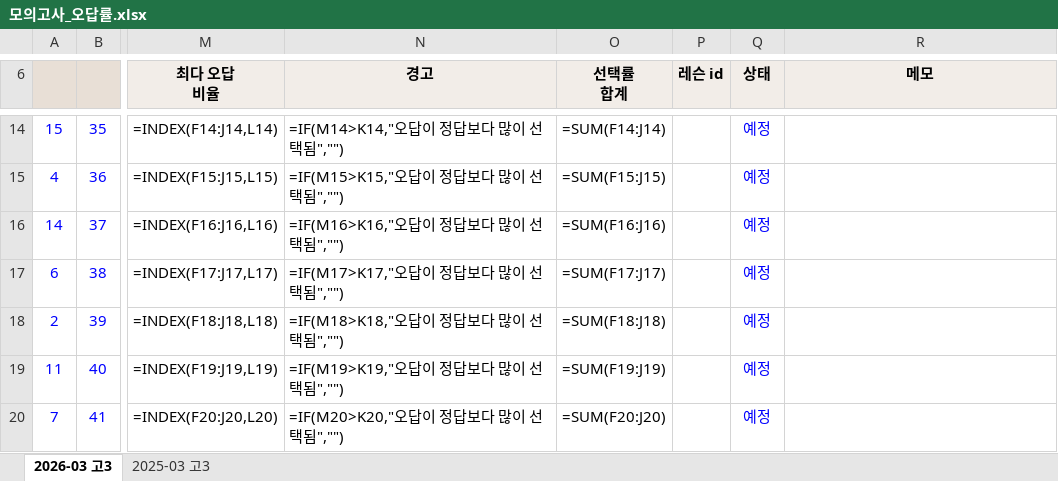
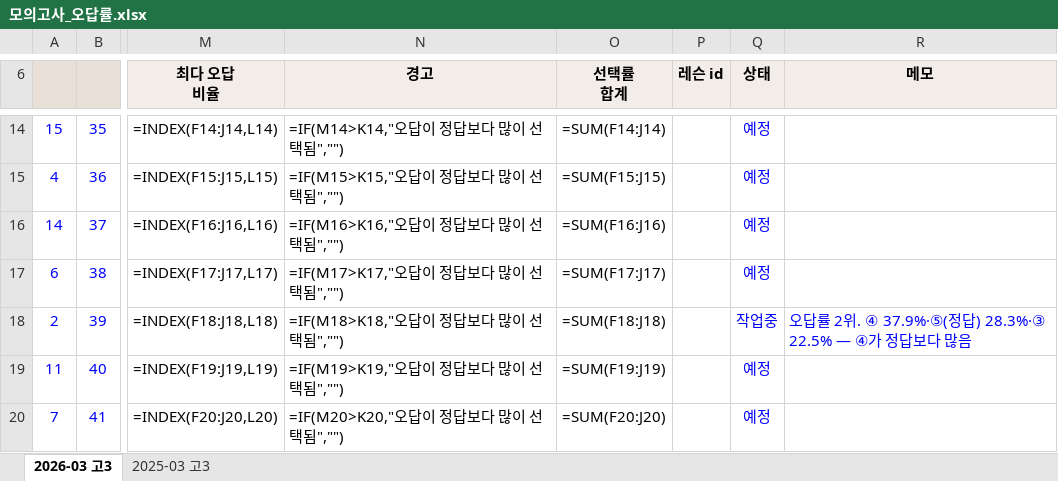
Before and after one commit to hhs4648/loopin-b2c, an Excel workbook: content/tutor/exam-stats/모의고사_오답률.xlsx, sheet 2026-03 고3, drawn as a sheet; only a part is shown, gaps mark what is left out; values as stored, in another font and other column widths than the file's, no borders; formulas without a stored value are shown as written; conditional formats not drawn; the diff names each change by its address in the sheet, - before the commit and + after, or states it on an @@ line.

```diff
--- a/content/tutor/exam-stats/모의고사_오답률.xlsx (sheet 2026-03 고3)
+++ b/content/tutor/exam-stats/모의고사_오답률.xlsx (sheet 2026-03 고3)
-Q18 (상태): 예정
+Q18 (상태): 작업중
-R18 (메모): (empty)
+R18 (메모): 오답률 2위. ④ 37.9%·⑤(정답) 28.3%·③ 22.5% — ④가 정답보다 많음
```
Also changed, not shown: 37 other files.
